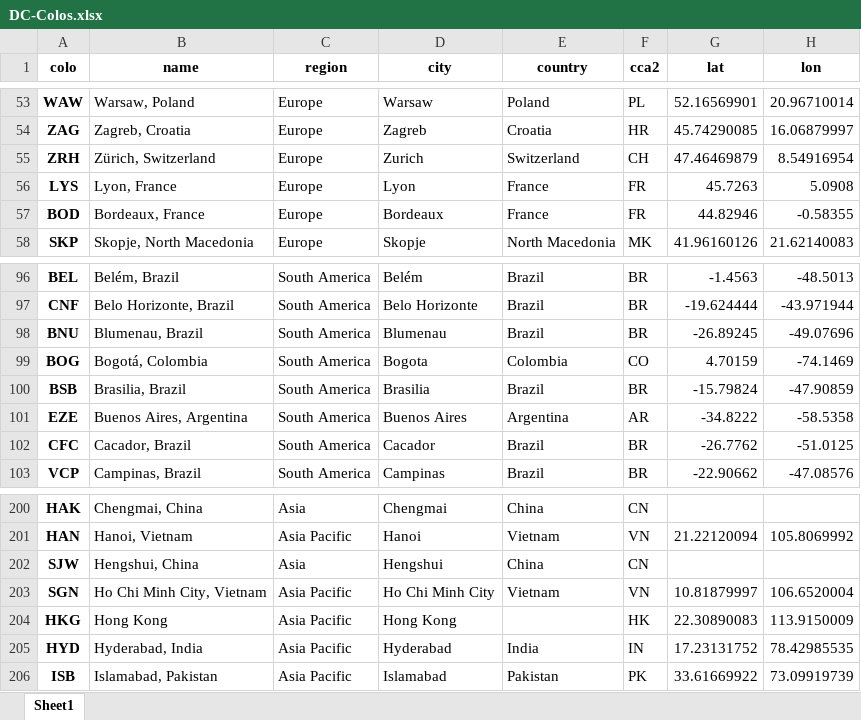
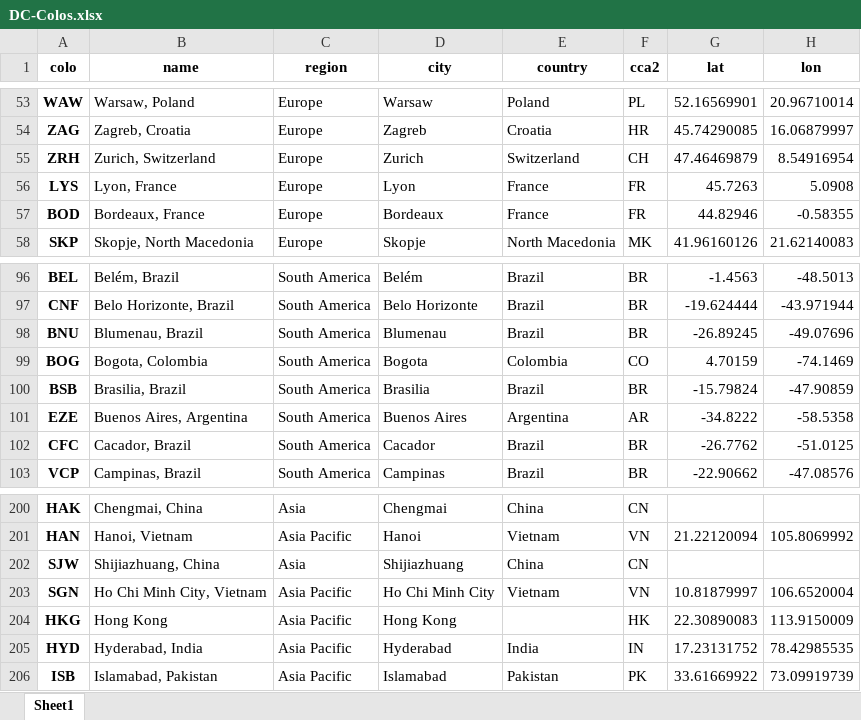
Before and after one commit to adamb/cloudflare-colo-list, an Excel workbook: DC-Colos.xlsx, sheet Sheet1, drawn as a sheet; only a part is shown, gaps mark what is left out; values as stored, in another font and other column widths than the file's, no borders; the diff names each change by its address in the sheet, - before the commit and + after, or states it on an @@ line.

```diff
--- a/DC-Colos.xlsx (sheet Sheet1)
+++ b/DC-Colos.xlsx (sheet Sheet1)
-B55 (name): Zürich, Switzerland
+B55 (name): Zurich, Switzerland
-B99 (name): Bogotá, Colombia
+B99 (name): Bogota, Colombia
-B202 (name): Hengshui, China
+B202 (name): Shijiazhuang, China
-D202 (city): Hengshui
+D202 (city): Shijiazhuang
```
Also changed, not shown: 2 other files.
